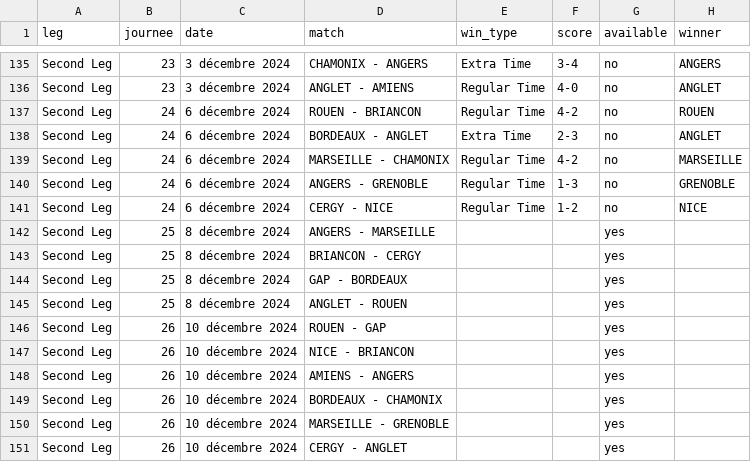
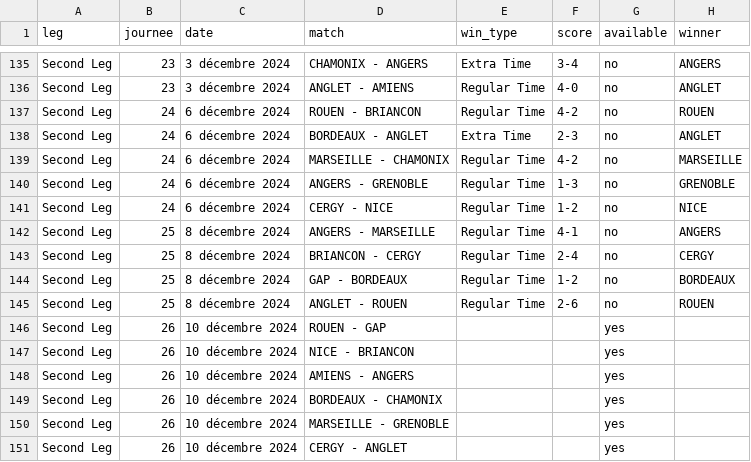
Before and after one commit to Dragilooping/Python_main, a CSV file: ligue_magnus_matches.csv, drawn as a sheet; only a part is shown, gaps mark what is left out.

```diff
--- a/ligue_magnus_matches.csv
+++ b/ligue_magnus_matches.csv
@@ -141,6 +141,6 @@ Second Leg,24,6 décembre 2024,ANGERS - GRENOBLE,Regular Time,1-3,no,GRENOBLE
 Second Leg,24,6 décembre 2024,CERGY - NICE,Regular Time,1-2,no,NICE
-Second Leg,25,8 décembre 2024,ANGERS - MARSEILLE,,,yes,
-Second Leg,25,8 décembre 2024,BRIANCON - CERGY,,,yes,
-Second Leg,25,8 décembre 2024,GAP - BORDEAUX,,,yes,
-Second Leg,25,8 décembre 2024,ANGLET - ROUEN,,,yes,
+Second Leg,25,8 décembre 2024,ANGERS - MARSEILLE,Regular Time,4-1,no,ANGERS
+Second Leg,25,8 décembre 2024,BRIANCON - CERGY,Regular Time,2-4,no,CERGY
+Second Leg,25,8 décembre 2024,GAP - BORDEAUX,Regular Time,1-2,no,BORDEAUX
+Second Leg,25,8 décembre 2024,ANGLET - ROUEN,Regular Time,2-6,no,ROUEN
 Second Leg,26,10 décembre 2024,ROUEN - GAP,,,yes,
```
